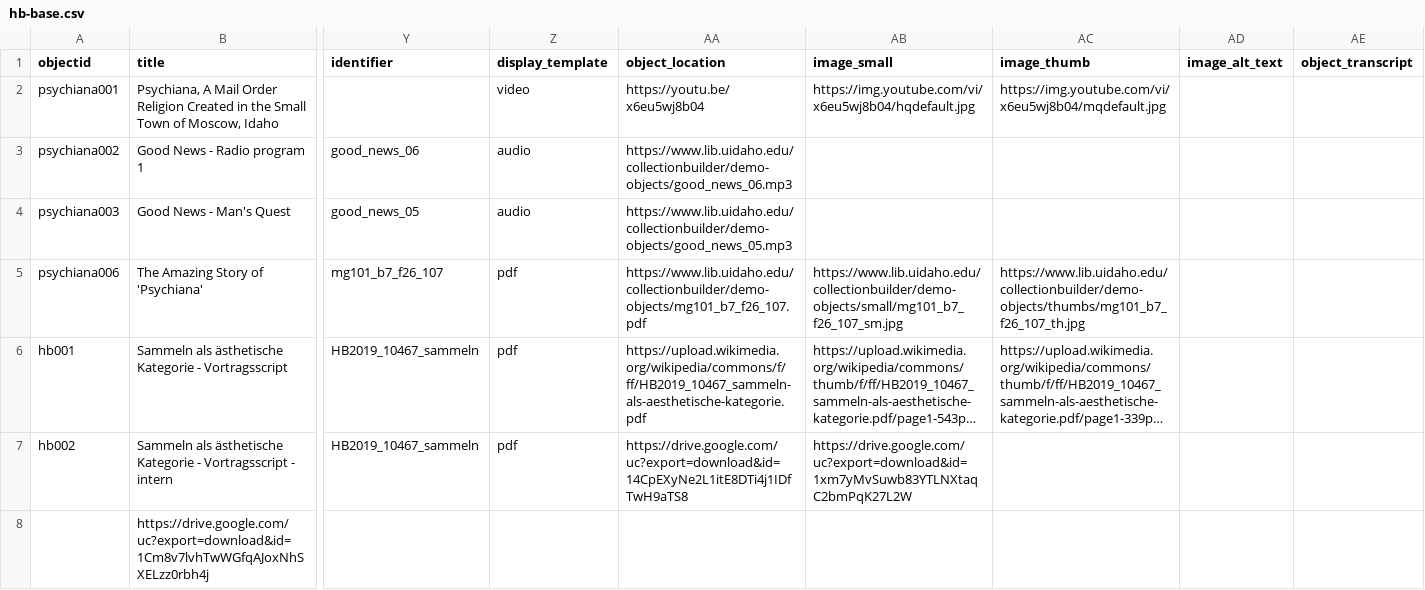
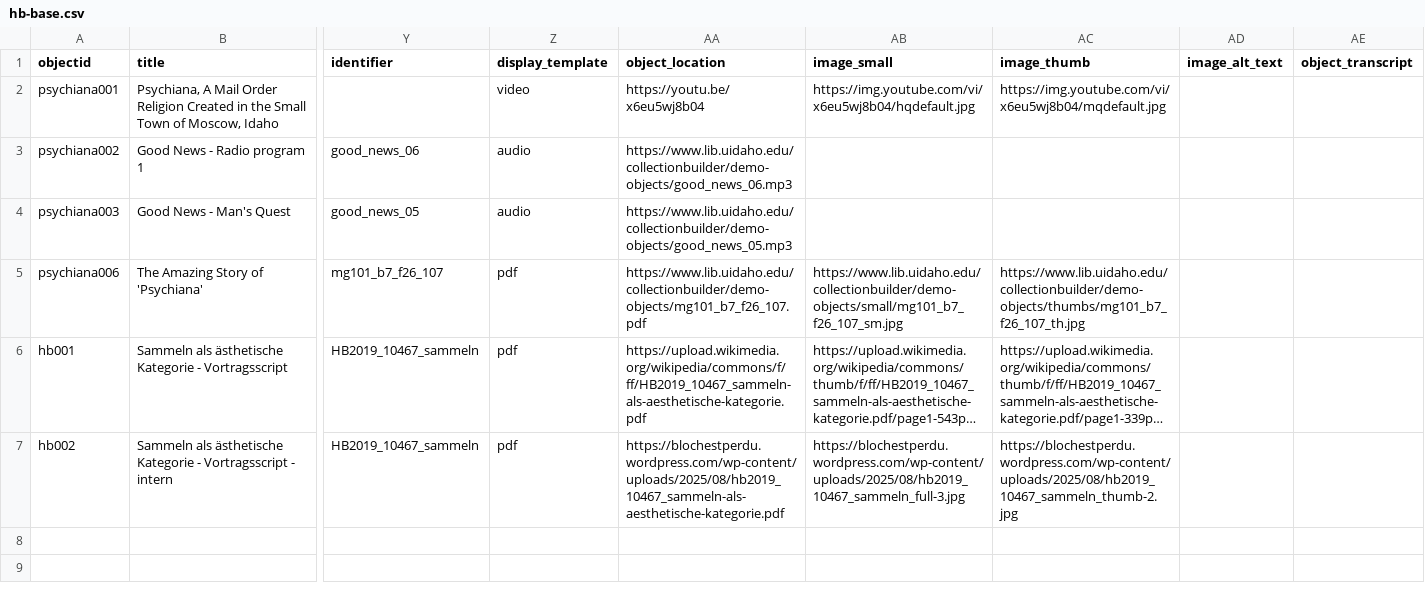
Before and after one commit to esteeschwarz/hb-2025, a CSV file: _data/hb-base.csv, drawn as a sheet; only a part is shown, gaps mark what is left out; long unchanged cells end in …; rows hold the shown columns only; the diff names each change by its address in the sheet, - before the commit and + after, or states it on an @@ line.

Commit message:
upd wt wp sources, display source identifier in card=TRUE

```diff
--- a/_data/hb-base.csv
+++ b/_data/hb-base.csv
-AA7 (object_location): https://drive.google.com/uc?export=download&id=14CpEXyNe2L1itE8DTi4j1IDfTwH9aTS8
+AA7 (object_location): https://blochestperdu.wordpress.com/wp-content/uploads/2025/08/hb2019_10467_sammeln-als-aesthetische-kategorie.pdf
-AB7 (image_small): https://drive.google.com/uc?export=download&id=1xm7yMvSuwb83YTLNXtaqC2bmPqK27L2W
+AB7 (image_small): https://blochestperdu.wordpress.com/wp-content/uploads/2025/08/hb2019_10467_sammeln_full-3.jpg
-AC7 (image_thumb): (empty)
+AC7 (image_thumb): https://blochestperdu.wordpress.com/wp-content/uploads/2025/08/hb2019_10467_sammeln_thumb-2.jpg
-row 8:  | https://drive.google.com/uc?export=download&id=1Cm8v7lvhTwWGfqAJoxNhSXELzz0rbh4j
```
Also changed, not shown: 1 other file.
